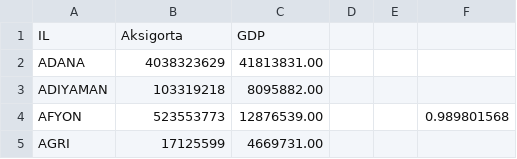
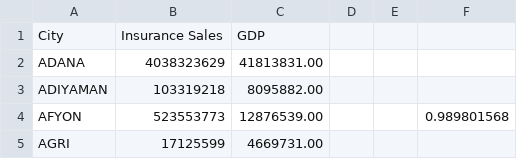
Before and after one commit to mohsen-bahrami/GoodCitiesAreGoods, a CSV file: data/Istanbul/actualgdp_vs_proxies.csv, drawn as a sheet; only a part is shown.

Commit message:
Update actualgdp_vs_proxies.csv

```diff
--- a/data/Istanbul/actualgdp_vs_proxies.csv
+++ b/data/Istanbul/actualgdp_vs_proxies.csv
@@ -1,2 +1,2 @@
-IL,Aksigorta,GDP,,,
+City,Insurance Sales,GDP,,,
 ADANA,4038323629,41813831.00,,,
```
